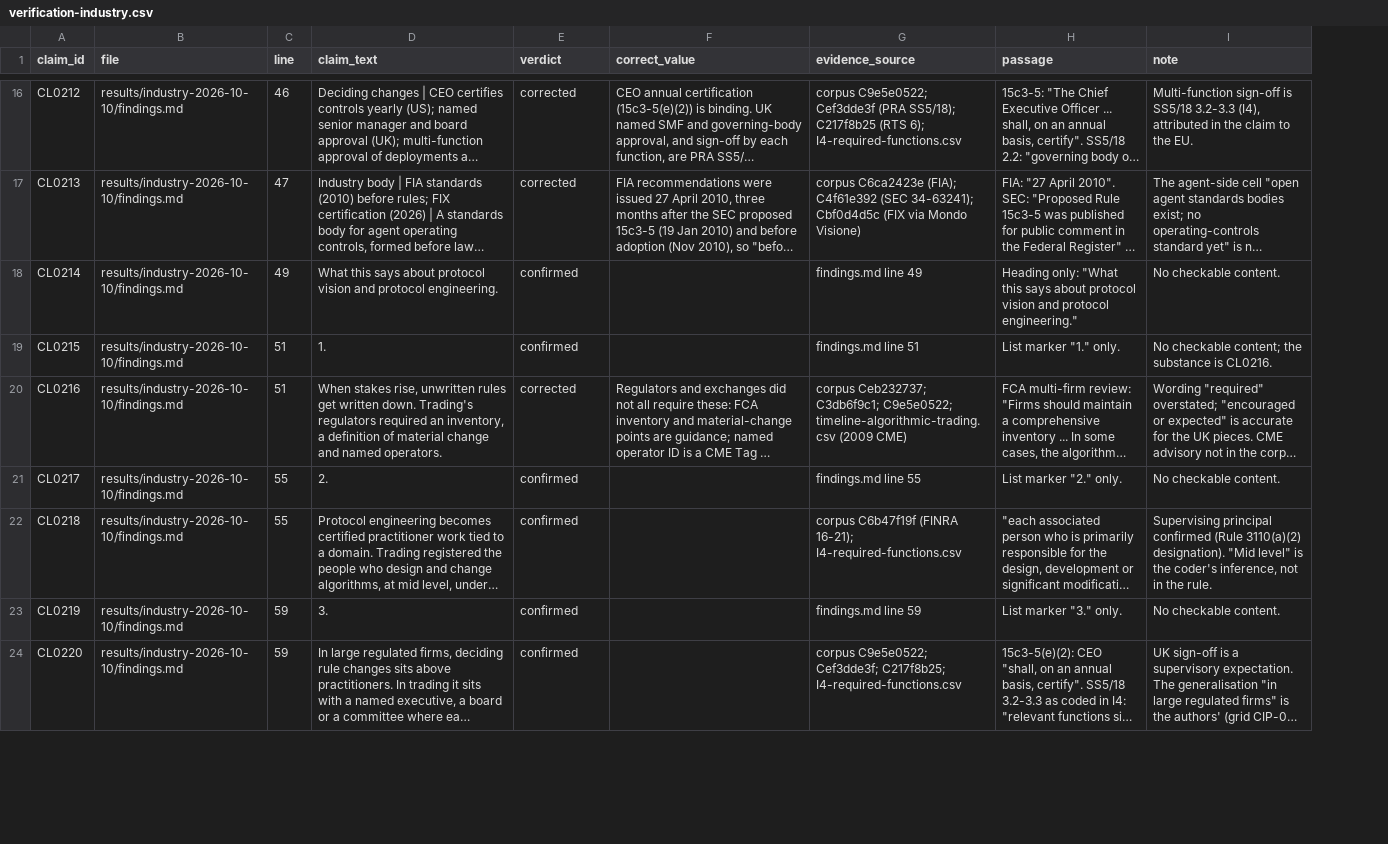
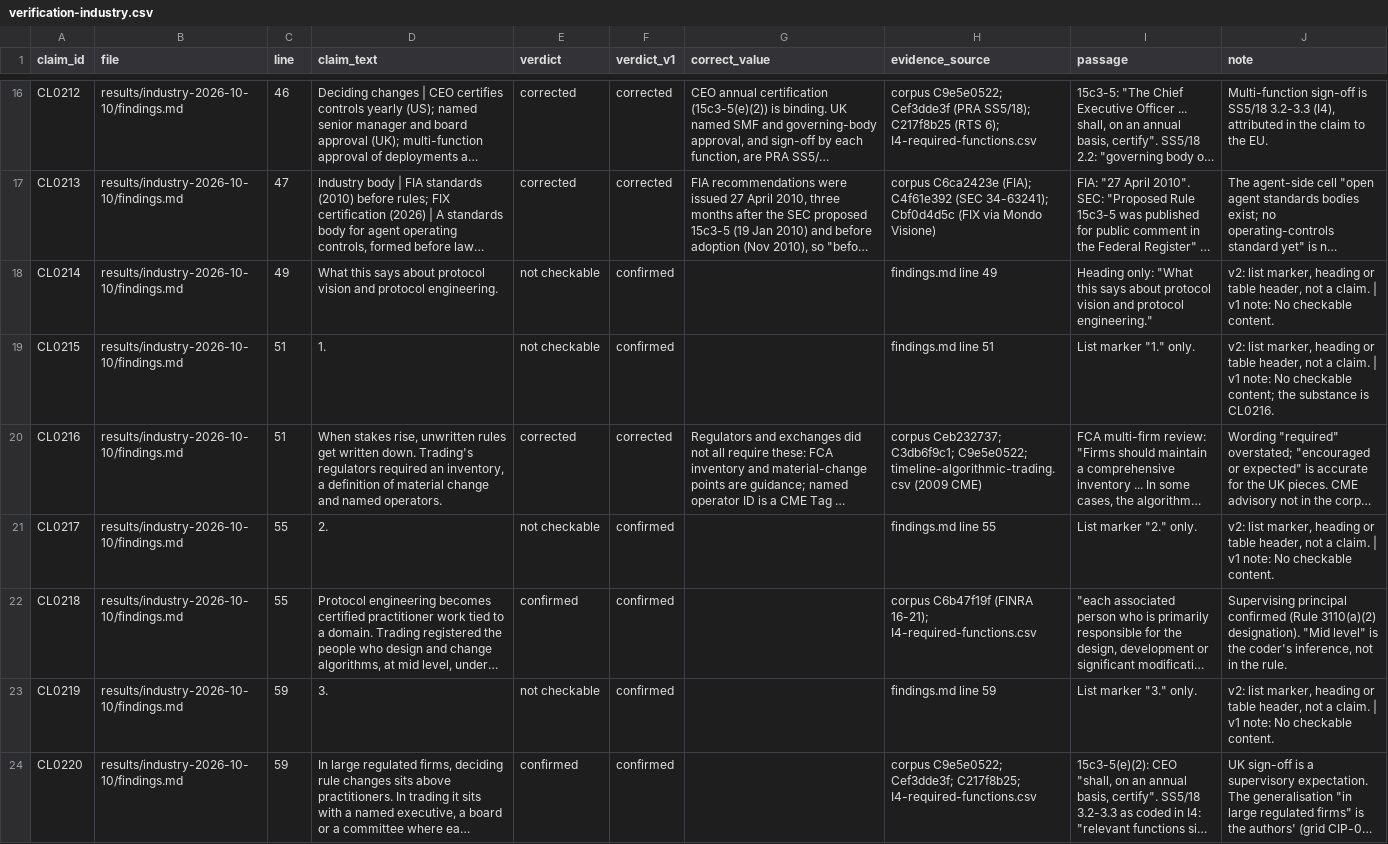
Before and after one commit to protocolvision/sig-p4b, a CSV file: drafts/research/who-owns-the-rules/results/rerun-2026-10-10/verification-industry.csv, drawn as a sheet; only a part is shown, gaps mark what is left out; long unchanged cells end in …; addresses are those after the commit; the diff covers the shown part only; the diff names each change by its address in the sheet, - before the commit and + after, or states it on an @@ line.

```diff
--- a/drafts/research/who-owns-the-rules/results/rerun-2026-10-10/verification-industry.csv
+++ b/drafts/research/who-owns-the-rules/results/rerun-2026-10-10/verification-industry.csv
+column F (verdict_v1), rows 16-24: corrected | corrected | confirmed | confirmed | corrected | confirmed | confirmed | confirmed | confirmed
-E18:E19 (verdict): confirmed
+E18:E19 (verdict): not checkable
-J18 (note): No checkable…
+J18 (note): v2: list marker, heading or table header, not a claim. | v1 note: No checkable…
-J19 (note): No checkable…
+J19 (note): v2: list marker, heading or table header, not a claim. | v1 note: No checkable…
-E21 (verdict): confirmed
+E21 (verdict): not checkable
-J21 (note): No checkable…
+J21 (note): v2: list marker, heading or table header, not a claim. | v1 note: No checkable…
-E23 (verdict): confirmed
+E23 (verdict): not checkable
-J23 (note): No checkable…
+J23 (note): v2: list marker, heading or table header, not a claim. | v1 note: No checkable…
```
Also changed, not shown: 36 edited cells elsewhere in this file, drafts/research/who-owns-the-rules/results/rerun-2026-10-10/verification-loop-analysis.csv, drafts/research/who-owns-the-rules/results/rerun-2026-10-10/verification-loop-redteam.csv, 18 other files.
